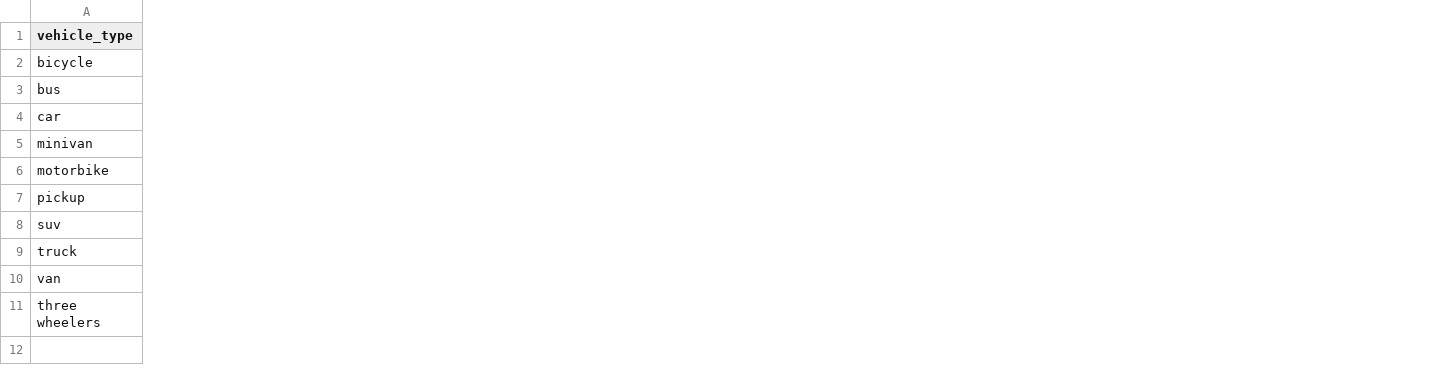
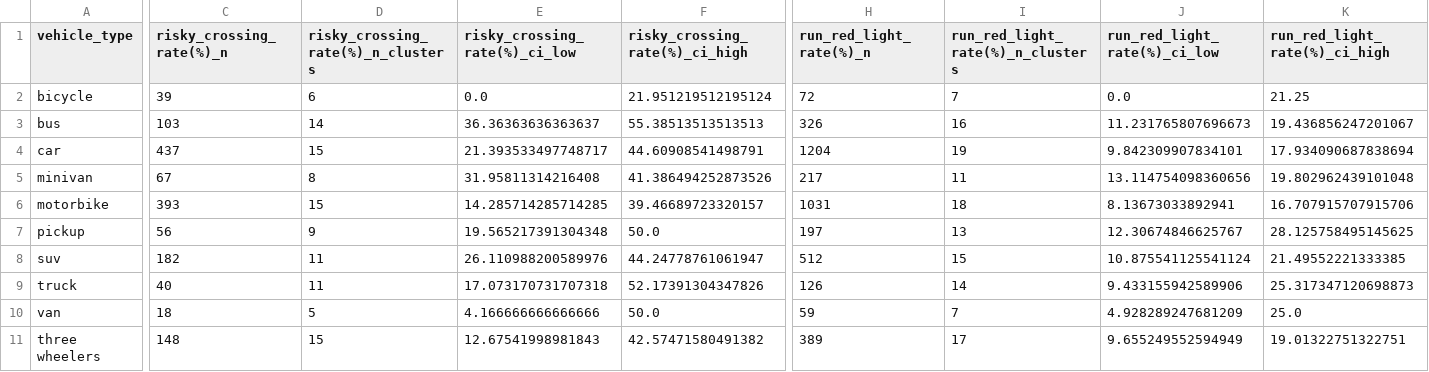
Before and after one commit to luigi-dintrono/PedX-Visualizer, a CSV file: summary_data/vehicle_stats.csv, drawn as a sheet; only a part is shown, gaps mark what is left out; the diff names each change by its address in the sheet, - before the commit and + after, or states it on an @@ line.

```diff
--- a/summary_data/vehicle_stats.csv
+++ b/summary_data/vehicle_stats.csv
+column C (risky_crossing_rate(%)_n), rows 2-11: 39 | 103 | 437 | 67 | 393 | 56 | 182 | 40 | 18 | 148
+column D, rows 1-11: risky_crossing_rate(%)_n_clusters | 6 | 14 | 15 | 8 | 15 | 9 | 11 | 11 | 5 | 15
+column E (risky_crossing_rate(%)_ci_low), rows 2-11: 0.0 | 36.36363636363637 | 21.393533497748717 | 31.95811314216408 | 14.285714285714285 | 19.565217391304348 | 26.110988200589976 | 17.073170731707318 | 4.166666666666666 | 12.67541998981843
+column F (risky_crossing_rate(%)_ci_high), rows 2-11: 21.951219512195124 | 55.38513513513513 | 44.60908541498791 | 41.386494252873526 | 39.46689723320157 | 50.0 | 44.24778761061947 | 52.17391304347826 | 50.0 | 42.57471580491382
+column H (run_red_light_rate(%)_n), rows 2-11: 72 | 326 | 1204 | 217 | 1031 | 197 | 512 | 126 | 59 | 389
+column I (run_red_light_rate(%)_n_clusters), rows 2-11: 7 | 16 | 19 | 11 | 18 | 13 | 15 | 14 | 7 | 17
+column J (run_red_light_rate(%)_ci_low), rows 2-11: 0.0 | 11.231765807696673 | 9.842309907834101 | 13.114754098360656 | 8.13673033892941 | 12.30674846625767 | 10.875541125541124 | 9.433155942589906 | 4.928289247681209 | 9.655249552594949
+column K (run_red_light_rate(%)_ci_high), rows 2-11: 21.25 | 19.436856247201067 | 17.934090687838694 | 19.802962439101048 | 16.707915707915706 | 28.125758495145625 | 21.49552221333385 | 25.317347120698873 | 25.0 | 19.01322751322751
```
Also changed, not shown: summary_data/age_stats.csv, summary_data/carried_items_stats.csv, 13 other files.
